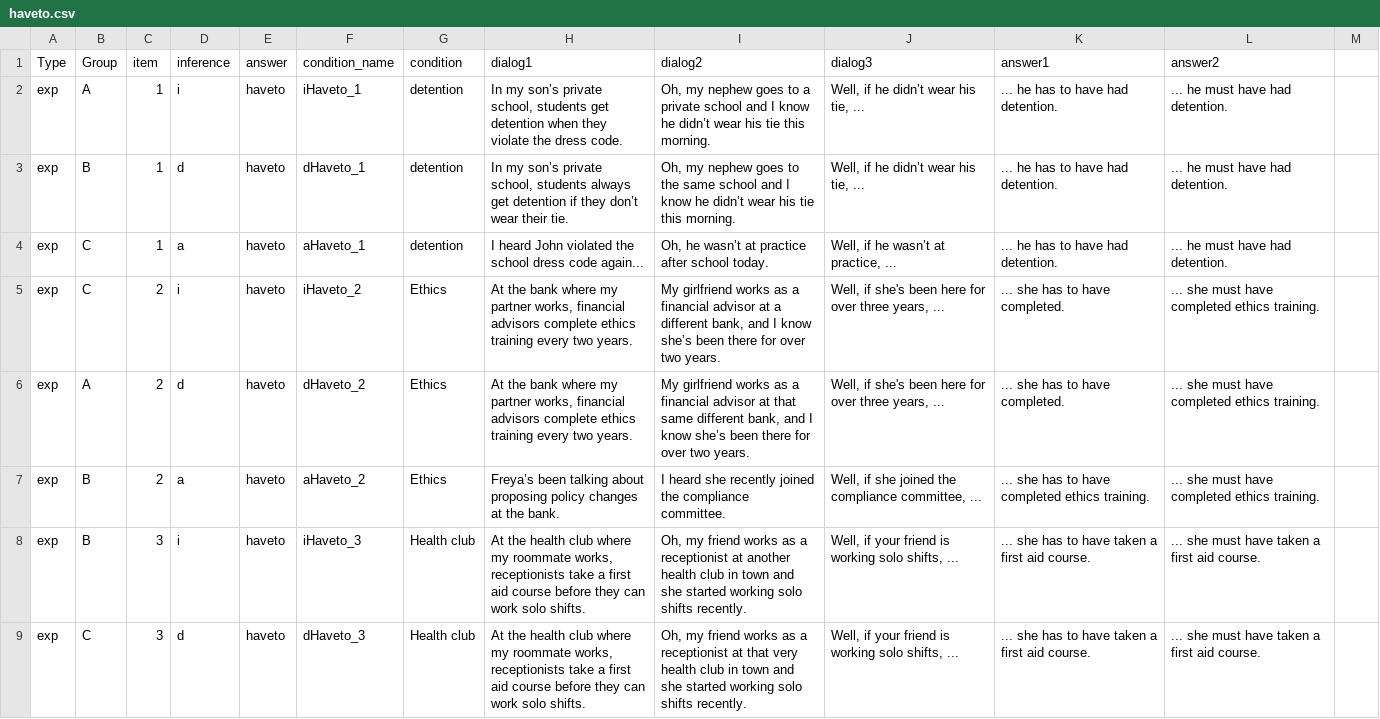
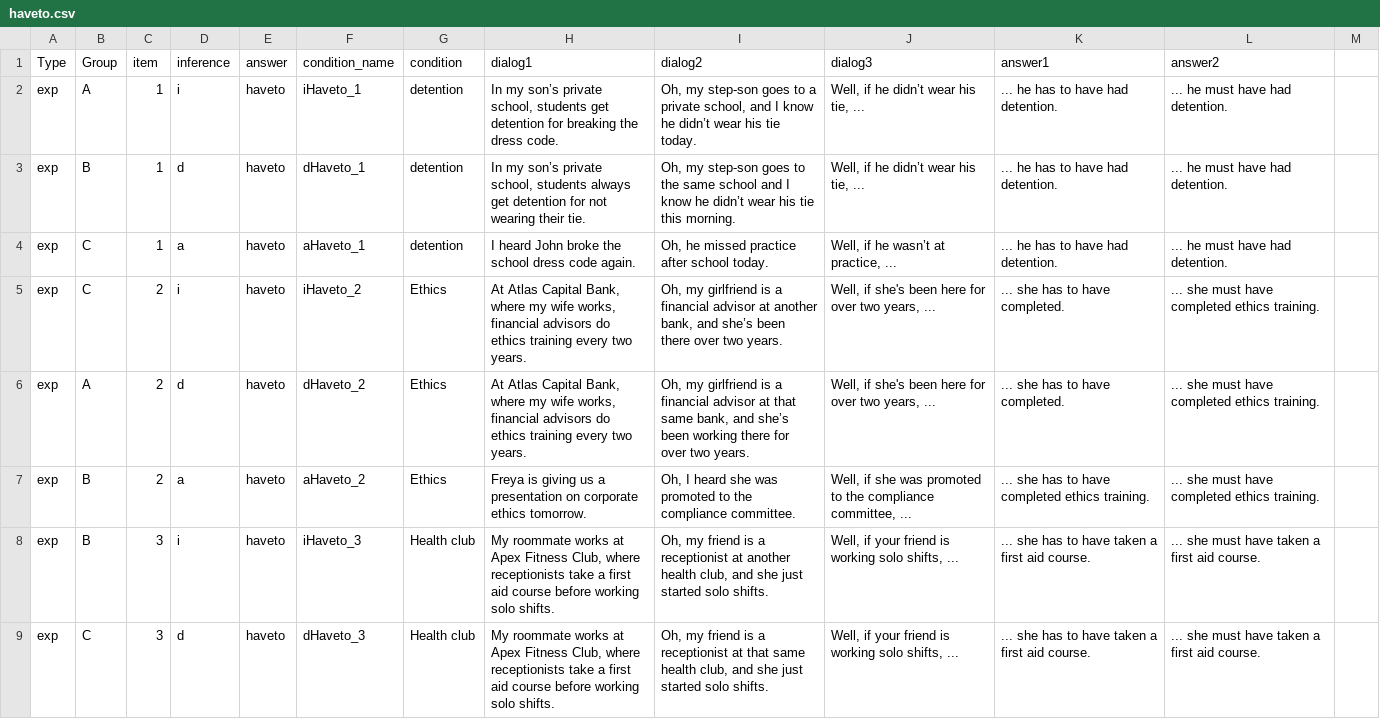
Before and after one commit to utkuturk/modal_production, a CSV file: chunk_includes/haveto.csv, drawn as a sheet; only a part is shown; the diff covers the shown part only.

```diff
--- a/chunk_includes/haveto.csv
+++ b/chunk_includes/haveto.csv
@@ -1,9 +1,9 @@
 Type,Group,item,inference,answer,condition_name,condition,dialog1,dialog2,dialog3,answer1,answer2,
-exp,A,1,i,haveto,iHaveto_1,detention,"In my son’s private school, students get detention when they violate the dress code.","Oh, my nephew goes to a private school and I know he didn’t wear his tie this morning.","Well, if he didn’t wear his tie, ...",... he has to have had detention.,... he must have had detention.,
-exp,B,1,d,haveto,dHaveto_1,detention,"In my son’s private school, students always get detention if they don’t wear their tie.","Oh, my nephew goes to the same school and I know he didn’t wear his tie this morning.","Well, if he didn’t wear his tie, ...",... he has to have had detention.,... he must have had detention.,
-exp,C,1,a,haveto,aHaveto_1,detention,I heard John violated the school dress code again...,"Oh, he wasn’t at practice after school today.","Well, if he wasn’t at practice, ...",... he has to have had detention.,... he must have had detention.,
-exp,C,2,i,haveto,iHaveto_2,Ethics,"At the bank where my partner works, financial advisors complete ethics training every two years.","My girlfriend works as a financial advisor at a different bank, and I know she’s been there for over two years.","Well, if she's been here for over three years, ...",... she has to have completed.,... she must have completed ethics training.,
-exp,A,2,d,haveto,dHaveto_2,Ethics,"At the bank where my partner works, financial advisors complete ethics training every two years.","My girlfriend works as a financial advisor at that same different bank, and I know she’s been there for over two years.","Well, if she's been here for over three years, ...",... she has to have completed.,... she must have completed ethics training.,
-exp,B,2,a,haveto,aHaveto_2,Ethics,Freya’s been talking about proposing policy changes at the bank.,I heard she recently joined the compliance committee.,"Well, if she joined the compliance committee, ...",... she has to have completed ethics training.,... she must have completed ethics training.,
-exp,B,3,i,haveto,iHaveto_3,Health club,"At the health club where my roommate works, receptionists take a first aid course before they can work solo shifts.","Oh, my friend works as a receptionist at another health club in town and she started working solo shifts recently.","Well, if your friend is working solo shifts, ...",... she has to have taken a first aid course.,... she must have taken a first aid course.,
-exp,C,3,d,haveto,dHaveto_3,Health club,"At the health club where my roommate works, receptionists take a first aid course before they can work solo shifts.","Oh, my friend works as a receptionist at that very health club in town and she started working solo shifts recently.","Well, if your friend is working solo shifts, ...",... she has to have taken a first aid course.,... she must have taken a first aid course.,
+exp,A,1,i,haveto,iHaveto_1,detention,"In my son’s private school, students get detention for breaking the dress code.","Oh, my step-son goes to a private school, and I know he didn’t wear his tie today.","Well, if he didn’t wear his tie, ...",... he has to have had detention.,... he must have had detention.,
+exp,B,1,d,haveto,dHaveto_1,detention,"In my son’s private school, students always get detention for not wearing their tie.","Oh, my step-son goes to the same school and I know he didn’t wear his tie this morning.","Well, if he didn’t wear his tie, ...",... he has to have had detention.,... he must have had detention.,
+exp,C,1,a,haveto,aHaveto_1,detention,I heard John broke the school dress code again.,"Oh, he missed practice after school today.","Well, if he wasn’t at practice, ...",... he has to have had detention.,... he must have had detention.,
+exp,C,2,i,haveto,iHaveto_2,Ethics,"At Atlas Capital Bank, where my wife works, financial advisors do ethics training every two years.","Oh, my girlfriend is a financial advisor at another bank, and she’s been there over two years.","Well, if she's been here for over two years, ...",... she has to have completed.,... she must have completed ethics training.,
+exp,A,2,d,haveto,dHaveto_2,Ethics,"At Atlas Capital Bank, where my wife works, financial advisors do ethics training every two years.","Oh, my girlfriend is a financial advisor at that same bank, and she’s been working there for over two years.","Well, if she's been here for over two years, ...",... she has to have completed.,... she must have completed ethics training.,
+exp,B,2,a,haveto,aHaveto_2,Ethics,Freya is giving us a presentation on corporate ethics tomorrow. ,"Oh, I heard she was promoted to the compliance committee.","Well, if she was promoted to the compliance committee, ...",... she has to have completed ethics training.,... she must have completed ethics training.,
+exp,B,3,i,haveto,iHaveto_3,Health club,"My roommate works at Apex Fitness Club, where receptionists take a first aid course before working solo shifts.","Oh, my friend is a receptionist at another health club, and she just started solo shifts.","Well, if your friend is working solo shifts, ...",... she has to have taken a first aid course.,... she must have taken a first aid course.,
+exp,C,3,d,haveto,dHaveto_3,Health club,"My roommate works at Apex Fitness Club, where receptionists take a first aid course before working solo shifts.","Oh, my friend is a receptionist at that same health club, and she just started solo shifts.","Well, if your friend is working solo shifts, ...",... she has to have taken a first aid course.,... she must have taken a first aid course.,
```
Also changed, not shown: 113 edited cells elsewhere in this file, chunk_includes/bare.csv, chunk_includes/prob.csv, 3 other files.
